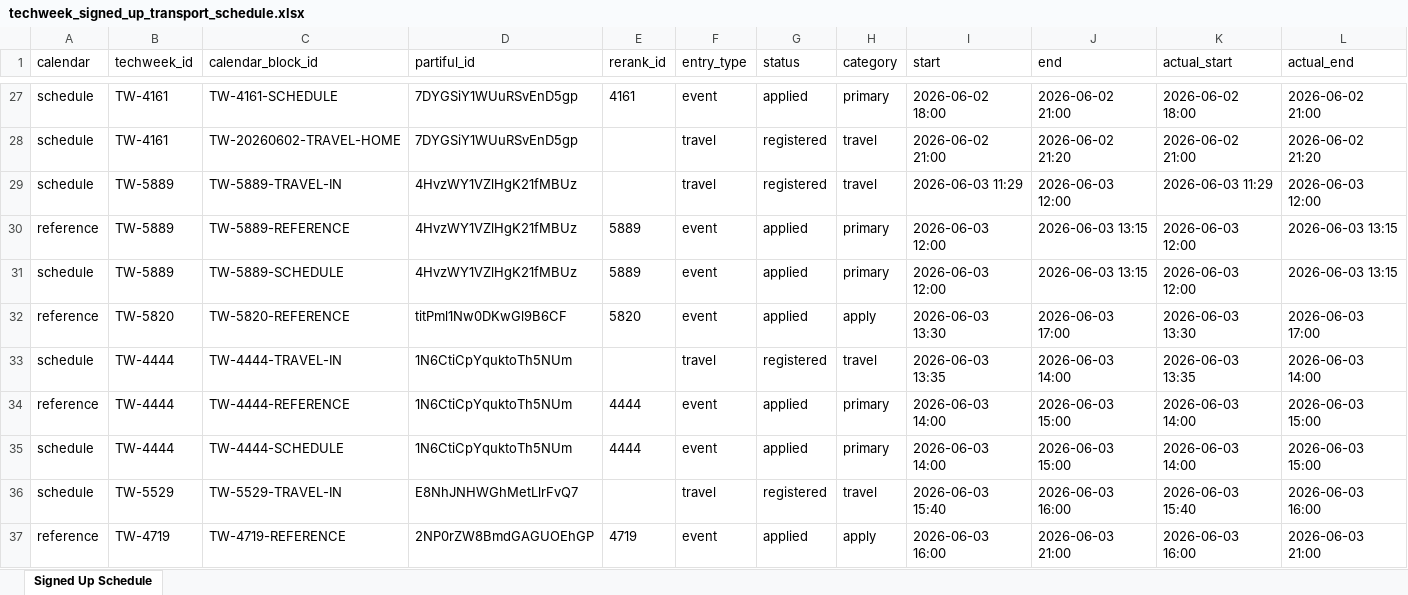
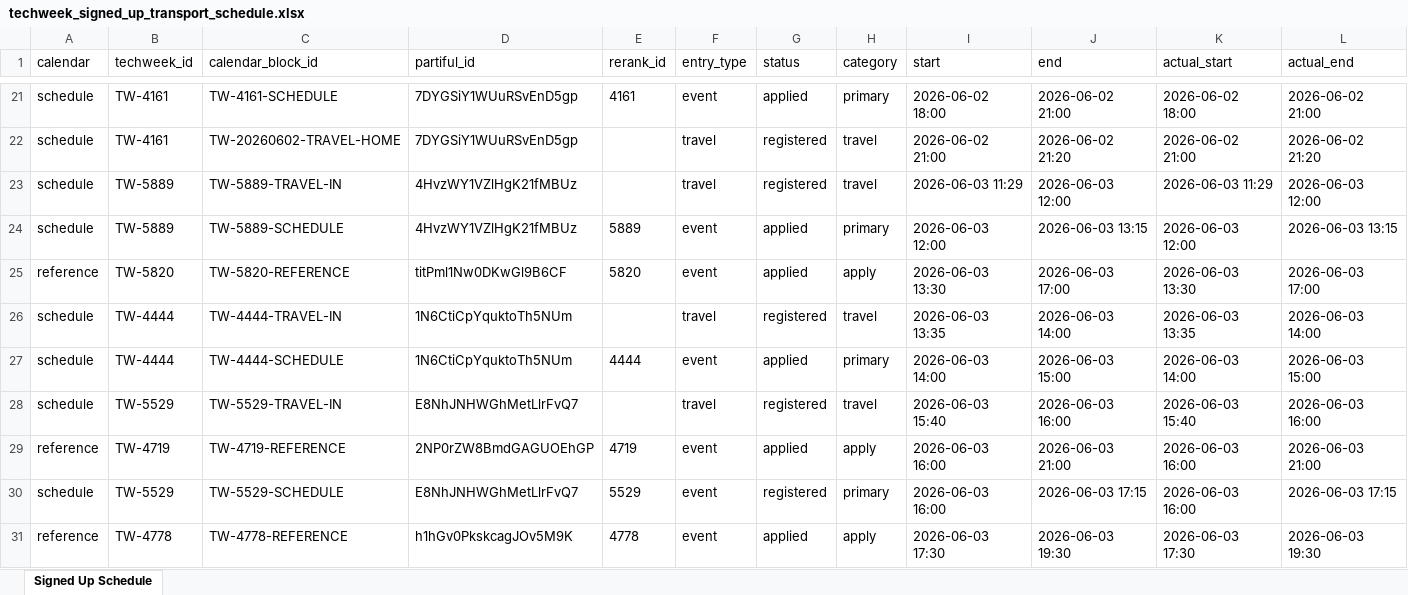
Before and after one commit to 0x4007/techweek-2026-event-picker, an Excel workbook: techweek_signed_up_transport_schedule.xlsx, sheet Signed Up Schedule, drawn as a sheet; only a part is shown, gaps mark what is left out; the shorter side is filled out with more unchanged rows; values as stored, in another font and other column widths than the file's, no borders; rows hold the shown columns only; the diff covers the shown part only; the diff names each change by its address in the sheet, - before the commit and + after, or states it on an @@ line.

Commit message:
Deduplicate calendar references and document Google sync

```diff
--- a/techweek_signed_up_transport_schedule.xlsx (sheet Signed Up Schedule)
+++ b/techweek_signed_up_transport_schedule.xlsx (sheet Signed Up Schedule)
-row 30: reference | TW-5889 | TW-5889-REFERENCE | 4HvzWY1VZlHgK21fMBUz | 5889 | event | applied | primary | 2026-06-03 12:00 | 2026-06-03 13:15 | 2026-06-03 12:00 | 2026-06-03 13:15
-row 34: reference | TW-4444 | TW-4444-REFERENCE | 1N6CtiCpYquktoTh5NUm | 4444 | event | applied | primary | 2026-06-03 14:00 | 2026-06-03 15:00 | 2026-06-03 14:00 | 2026-06-03 15:00
```
Also changed, not shown: 11 removed rows elsewhere in this sheet, 12 other files.
